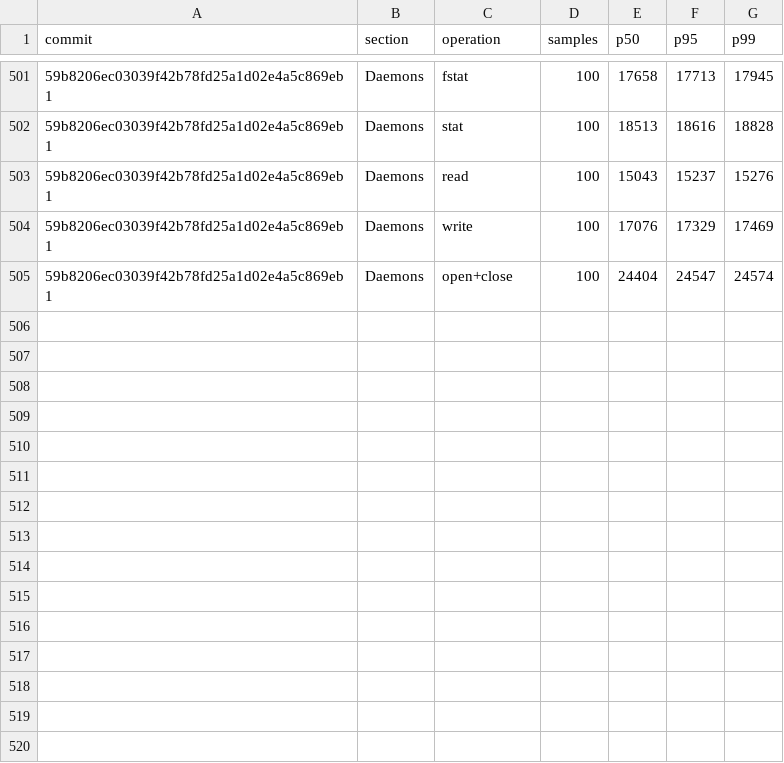
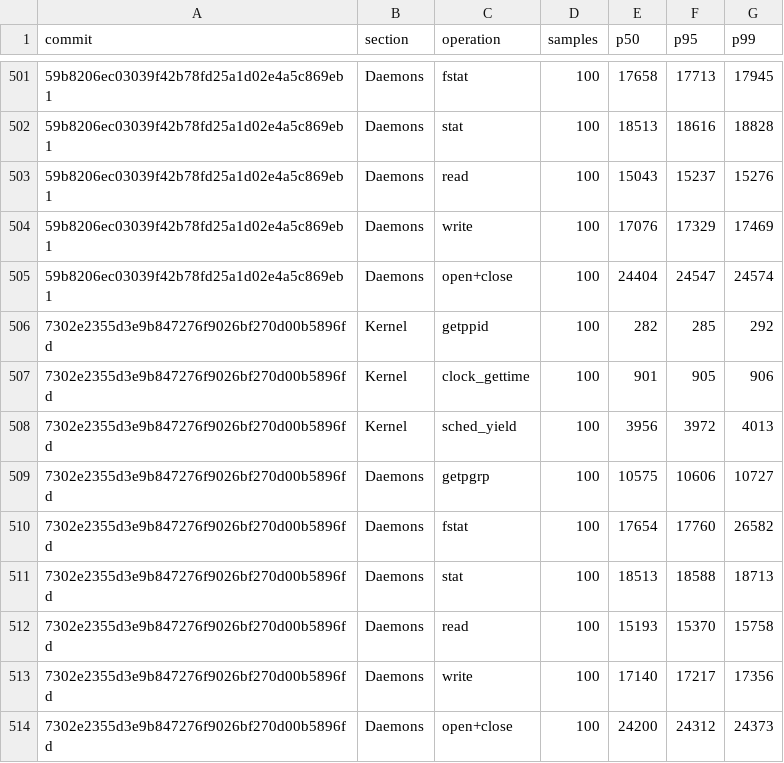
Before and after one commit to nanvix/nanvix, a CSV file: www/bench/data/windows-baremetal/nanvix_bench_syscall_bench_standalone_microvm_X64.csv, drawn as a sheet; only a part is shown, gaps mark what is left out; the diff names each change by its address in the sheet, - before the commit and + after, or states it on an @@ line.

```diff
--- a/www/bench/data/windows-baremetal/nanvix_bench_syscall_bench_standalone_microvm_X64.csv
+++ b/www/bench/data/windows-baremetal/nanvix_bench_syscall_bench_standalone_microvm_X64.csv
+row 506: 7302e2355d3e9b847276f9026bf270d00b5896fd | Kernel | getppid | 100 | 282 | 285 | 292
+row 507: 7302e2355d3e9b847276f9026bf270d00b5896fd | Kernel | clock_gettime | 100 | 901 | 905 | 906
+row 508: 7302e2355d3e9b847276f9026bf270d00b5896fd | Kernel | sched_yield | 100 | 3956 | 3972 | 4013
+row 509: 7302e2355d3e9b847276f9026bf270d00b5896fd | Daemons | getpgrp | 100 | 10575 | 10606 | 10727
+row 510: 7302e2355d3e9b847276f9026bf270d00b5896fd | Daemons | fstat | 100 | 17654 | 17760 | 26582
+row 511: 7302e2355d3e9b847276f9026bf270d00b5896fd | Daemons | stat | 100 | 18513 | 18588 | 18713
+row 512: 7302e2355d3e9b847276f9026bf270d00b5896fd | Daemons | read | 100 | 15193 | 15370 | 15758
+row 513: 7302e2355d3e9b847276f9026bf270d00b5896fd | Daemons | write | 100 | 17140 | 17217 | 17356
+row 514: 7302e2355d3e9b847276f9026bf270d00b5896fd | Daemons | open+close | 100 | 24200 | 24312 | 24373
```
Also changed, not shown: www/bench/data/windows-baremetal/nanvix_bench_snapshot_restore_standalone_microvm_X64.csv, www/bench/data/windows-baremetal/nanvix_bench_vfs_bench_standalone_microvm_X64.csv, 6 other files.
